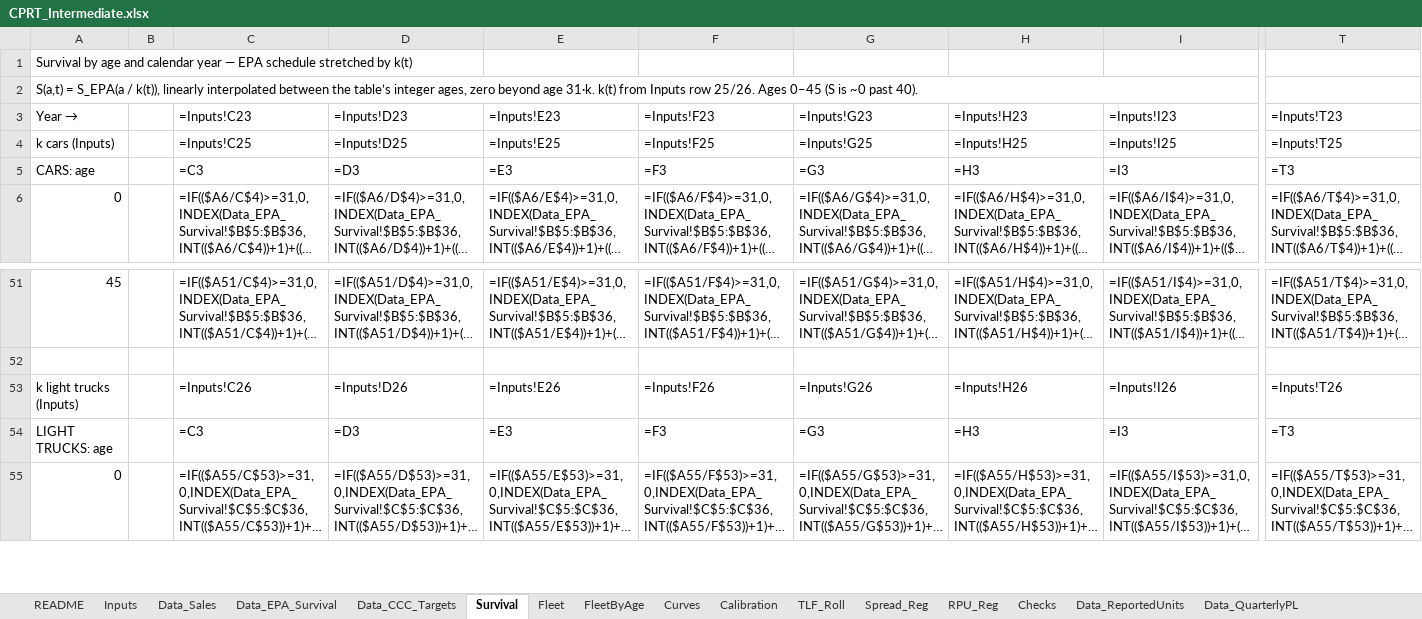
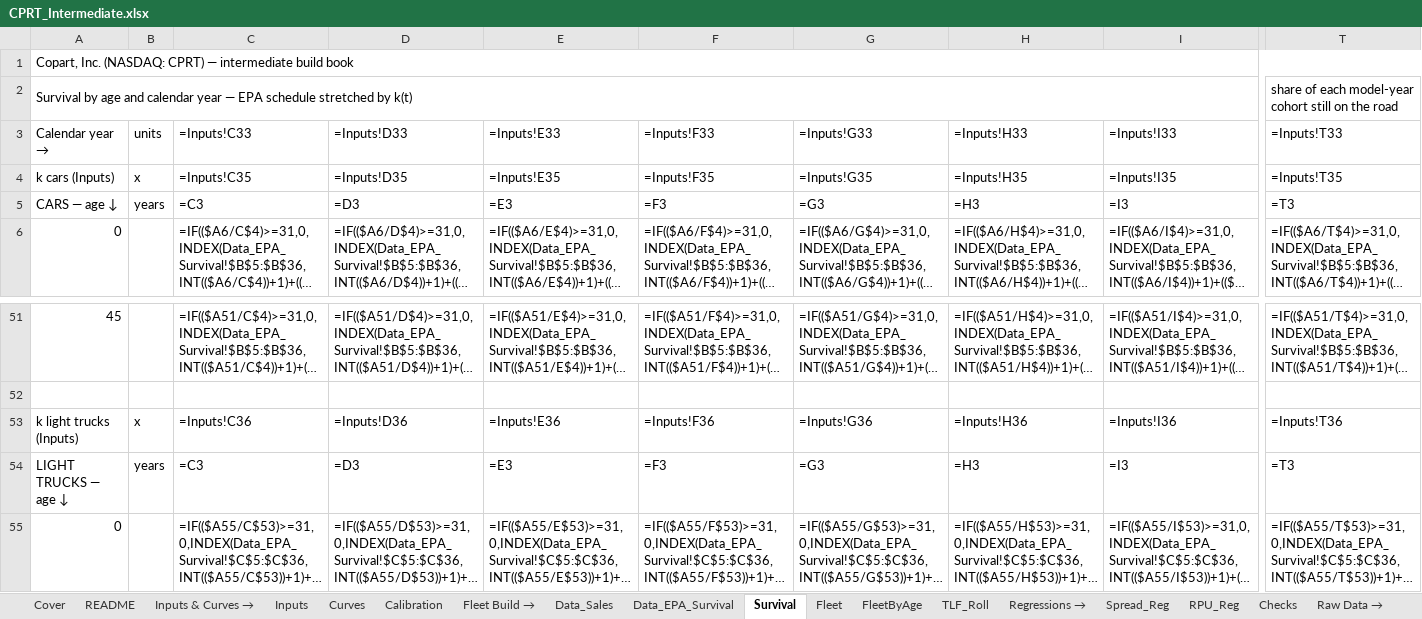
Before and after one commit to potpotman123/cprt-research, an Excel workbook: model/CPRT_Intermediate.xlsx, sheet Survival, drawn as a sheet; only a part is shown, gaps mark what is left out; long unchanged cells end in …; values as stored, in another font and other column widths than the file's, no cell formats; formulas without a stored value are shown as written; removed rows and columns are numbered as before the commit, all else as after; rows hold the shown columns only; the diff covers the shown part only; the diff names each change by its address in the sheet, - before the commit and + after, or states it on an @@ line.

```diff
--- a/model/CPRT_Intermediate.xlsx (sheet Survival)
+++ b/model/CPRT_Intermediate.xlsx (sheet Survival)
+sheet tab: Cover
+sheet tab: Inputs & Curves →
+sheet tab: Fleet Build →
+sheet tab: Regressions →
+sheet tab: Raw Data →
@@ sheet tab order changed: Cover | README | Inputs & Curves → | Inputs | Curves | Calibration | Fleet Build → | Data_Sales | Data_EPA_Survival | Survival | Fleet | FleetByAge | TLF_Roll | Regressions → | Spread_Reg | RPU_Reg | Checks | Raw Data → @@
-A1 (Calendar year →): Survival by age and calendar year — EPA schedule stretched by k(t)
+A1 (Calendar year →): Copart, Inc. (NASDAQ: CPRT) — intermediate build book
+A1:T1 merged
-row 2: S(a,t) = S_EPA(a / k(t)), linearly interpolated between the table’s integer ages, zero beyond age 31·k. k(t) from Inputs row 25/26. Ages 0–45 (S is ~0 past 40).
+row 2: Survival by age and calendar year — EPA schedule stretched by k(t) |  |  |  |  |  |  |  |  | share of each model-year cohort still on the road
-A3: Year
+A3: → Calendar year →
-B3: (empty)
+B3: units
-C3: =Inputs!C23
+C3: =Inputs!C33
-D3: =Inputs!D23
+D3: =Inputs!D33
-E3: =Inputs!E23
+E3: =Inputs!E33
-F3: =Inputs!F23
+F3: =Inputs!F33
-G3: =Inputs!G23
+G3: =Inputs!G33
-H3: =Inputs!H23
+H3: =Inputs!H33
-I3: =Inputs!I23
+I3: =Inputs!I33
-T3: =Inputs!T23
+T3: =Inputs!T33
-B4 (units): (empty)
+B4 (units): x
-C4 (=Inputs!C33): =Inputs!C25
+C4 (=Inputs!C33): =Inputs!C35
-D4 (=Inputs!D33): =Inputs!D25
+D4 (=Inputs!D33): =Inputs!D35
-E4 (=Inputs!E33): =Inputs!E25
+E4 (=Inputs!E33): =Inputs!E35
-F4 (=Inputs!F33): =Inputs!F25
+F4 (=Inputs!F33): =Inputs!F35
-G4 (=Inputs!G33): =Inputs!G25
+G4 (=Inputs!G33): =Inputs!G35
-H4 (=Inputs!H33): =Inputs!H25
+H4 (=Inputs!H33): =Inputs!H35
-I4 (=Inputs!I33): =Inputs!I25
+I4 (=Inputs!I33): =Inputs!I35
-T4 (=Inputs!T33): =Inputs!T25
+T4 (=Inputs!T33): =Inputs!T35
-A5 (Calendar year →): CARS: age
+A5 (Calendar year →): CARS — age ↓
-B5 (units): (empty)
+B5 (units): years
-B53 (units): (empty)
+B53 (units): x
-C53 (=Inputs!C33): =Inputs!C26
+C53 (=Inputs!C33): =Inputs!C36
-D53 (=Inputs!D33): =Inputs!D26
+D53 (=Inputs!D33): =Inputs!D36
-E53 (=Inputs!E33): =Inputs!E26
+E53 (=Inputs!E33): =Inputs!E36
-F53 (=Inputs!F33): =Inputs!F26
+F53 (=Inputs!F33): =Inputs!F36
-G53 (=Inputs!G33): =Inputs!G26
+G53 (=Inputs!G33): =Inputs!G36
-H53 (=Inputs!H33): =Inputs!H26
+H53 (=Inputs!H33): =Inputs!H36
-I53 (=Inputs!I33): =Inputs!I26
+I53 (=Inputs!I33): =Inputs!I36
-T53 (=Inputs!T33): =Inputs!T26
+T53 (=Inputs!T33): =Inputs!T36
-A54 (Calendar year →): LIGHT TRUCKS: age
+A54 (Calendar year →): LIGHT TRUCKS — age ↓
-B54 (units): (empty)
+B54 (units): years
```
Also changed, not shown: 30 edited cells elsewhere in this sheet, sheet Data_CPI, sheet Curves, sheet Data_AgeCurvesPy, sheet Data_FRED_LTRUCKNSA, sheet Data_Spread, sheet Data_PGR_PIF, 40 more sheets, cell formats, 4 other files.
